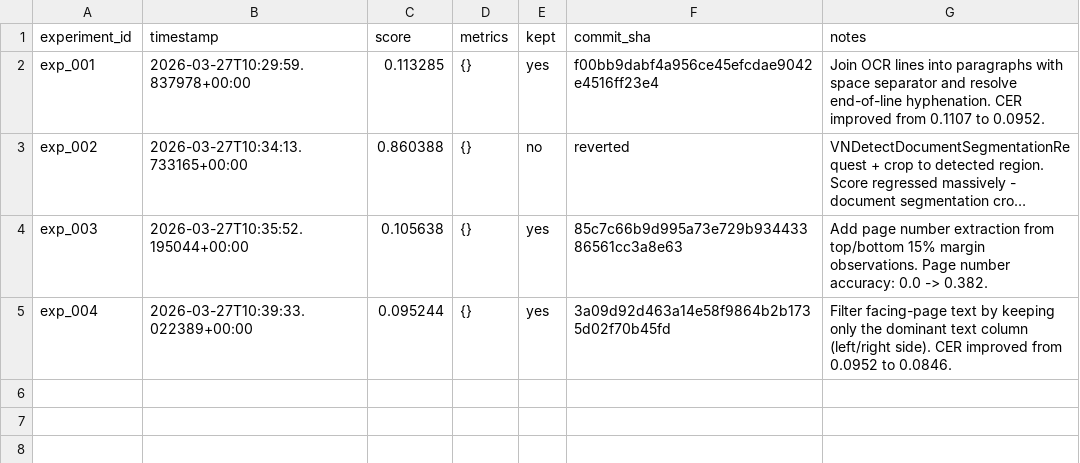
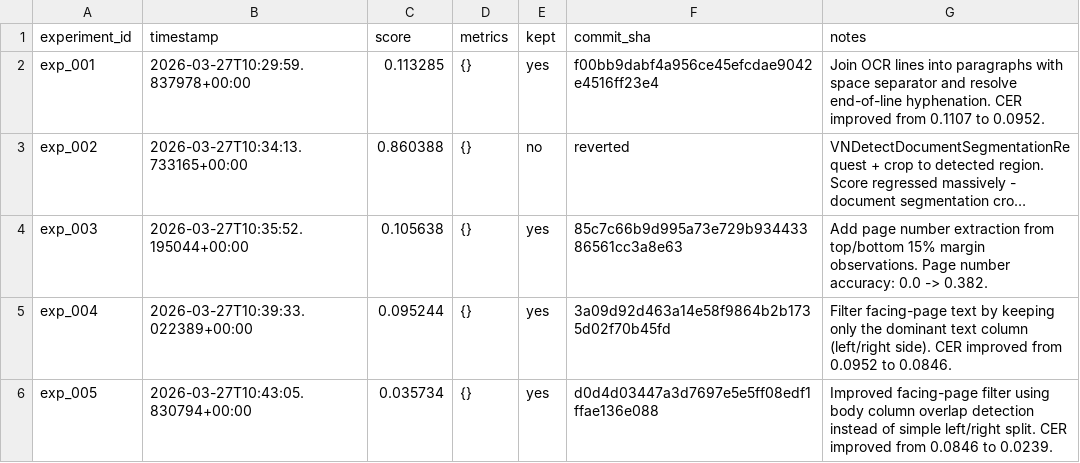
Before and after one commit to nikhaldi/booksnap, a TSV file: ios/lab/results.tsv, drawn as a sheet; long unchanged cells end in ….

Commit message:
booksnap-ios: exp_005 — Improved facing-page filter using body column overlap detection instead of simple left/right split. CER improved from 0.0846 to 0.0239.

```diff
--- a/ios/lab/results.tsv
+++ b/ios/lab/results.tsv
@@ -5 +5,2 @@ exp_003	2026-03-27T10:35:52.195044+00:00	0.105638	{}	yes	85c7c66b9d995a73e729b93
 exp_004	2026-03-27T10:39:33.022389+00:00	0.095244	{}	yes	3a09d92d463a14e58f9864b2b1735d02f70b45fd	Filter facing-page text by keeping only the dominant text column (left/right side). CER improved from 0.0952 to 0.0846.
+exp_005	2026-03-27T10:43:05.830794+00:00	0.035734	{}	yes	d0d4d03447a3d7697e5e5ff08edf1ffae136e088	Improved facing-page filter using body column overlap detection instead of simple left/right split. CER improved from 0.0846 to 0.0239.
```
Also changed, not shown: 1 other file.
